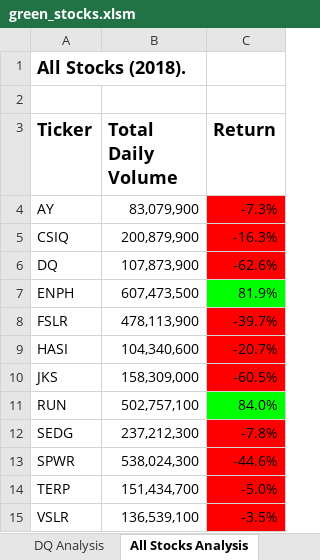
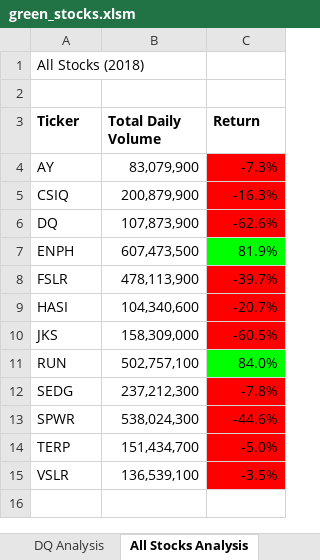
Before and after one commit to ihyun1/stock-analysis, an Excel workbook: green_stocks.xlsm, sheet All Stocks Analysis, drawn as a sheet; values as stored, in another font and other column widths than the file's, no borders; charts and pictures not drawn; the diff names each change by its address in the sheet, - before the commit and + after, or states it on an @@ line.

Commit message:
Add files via upload

```diff
--- a/green_stocks.xlsm (sheet All Stocks Analysis)
+++ b/green_stocks.xlsm (sheet All Stocks Analysis)
-A1 (Ticker): All Stocks (2018).
+A1 (Ticker): All Stocks (2018)
@@ A1 text size: smaller, bold: on → off @@
@@ A3:C3 text size: smaller @@
```
Also changed, not shown: charts or pictures.
